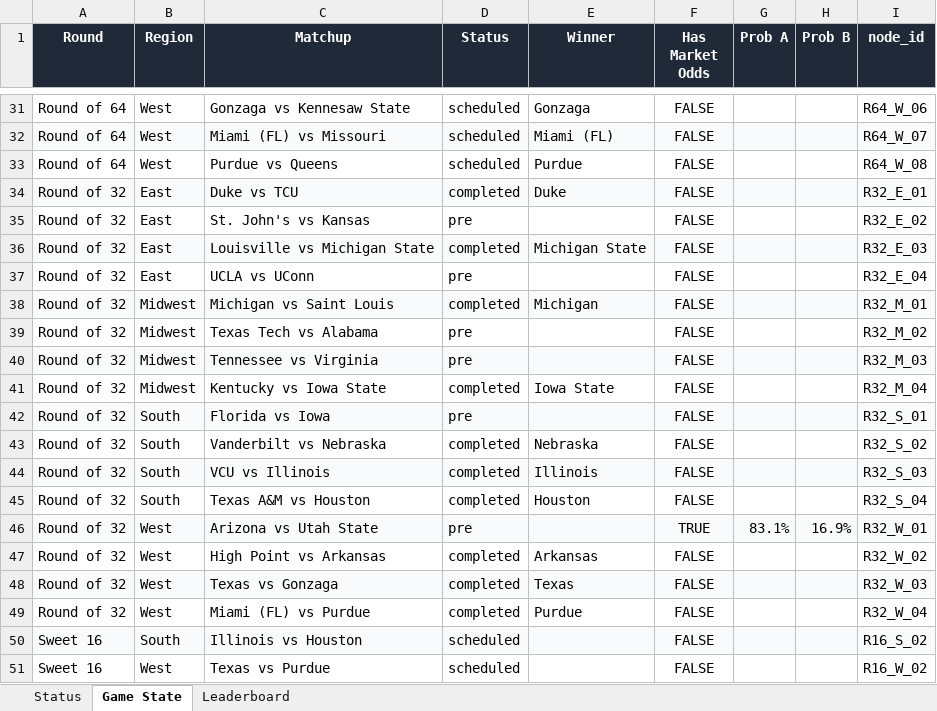
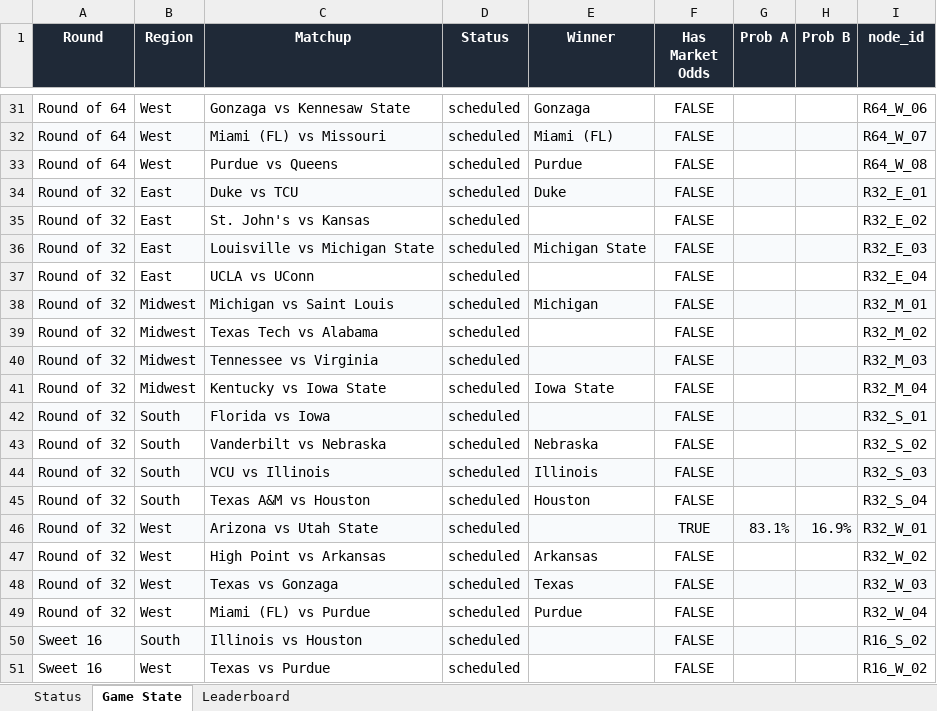
Before and after one commit to coledalton10-create/Pool-Power-Rankings, an Excel workbook: live_pool_odds.xlsx, sheet Game State, drawn as a sheet; only a part is shown, gaps mark what is left out; values as stored, in another font and other column widths than the file's, no borders; the diff names each change by its address in the sheet, - before the commit and + after, or states it on an @@ line.

```diff
--- a/live_pool_odds.xlsx (sheet Game State)
+++ b/live_pool_odds.xlsx (sheet Game State)
-D34 (Status): completed
+D34 (Status): scheduled
-D35 (Status): pre
+D35 (Status): scheduled
-D36 (Status): completed
+D36 (Status): scheduled
-D37 (Status): pre
+D37 (Status): scheduled
-D38 (Status): completed
+D38 (Status): scheduled
-D39:D40 (Status): pre
+D39:D40 (Status): scheduled
-D41 (Status): completed
+D41 (Status): scheduled
-D42 (Status): pre
+D42 (Status): scheduled
-D43:D45 (Status): completed
+D43:D45 (Status): scheduled
-D46 (Status): pre
+D46 (Status): scheduled
-D47:D49 (Status): completed
+D47:D49 (Status): scheduled
```
Also changed, not shown: sheet Status, sheet Leaderboard, 10 other files.
